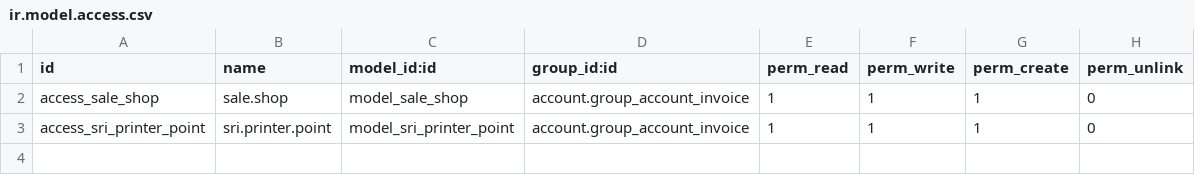
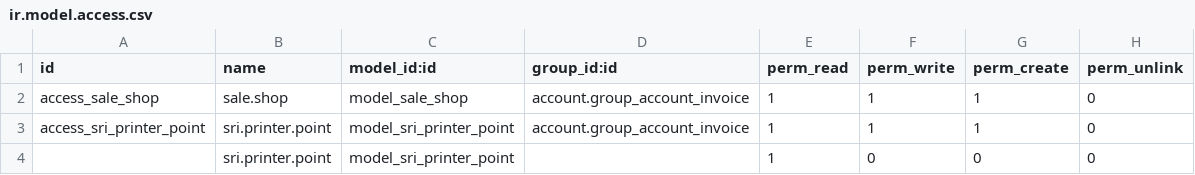
Before and after one commit to pepetreshere/odoo-ecuador-contabilidad, a CSV file: ecua_invoice/security/ir.model.access.csv, drawn as a sheet; the diff names each change by its address in the sheet, - before the commit and + after, or states it on an @@ line.

Commit message:
Parche de permisos para versiones viejas de codigo Seguridades para sri.printer.point Validacion de email bug

```diff
--- a/ecua_invoice/security/ir.model.access.csv
+++ b/ecua_invoice/security/ir.model.access.csv
+row 4:  | sri.printer.point | model_sri_printer_point |  | 1 | 0 | 0 | 0
```
Also changed, not shown: 3 other files.
